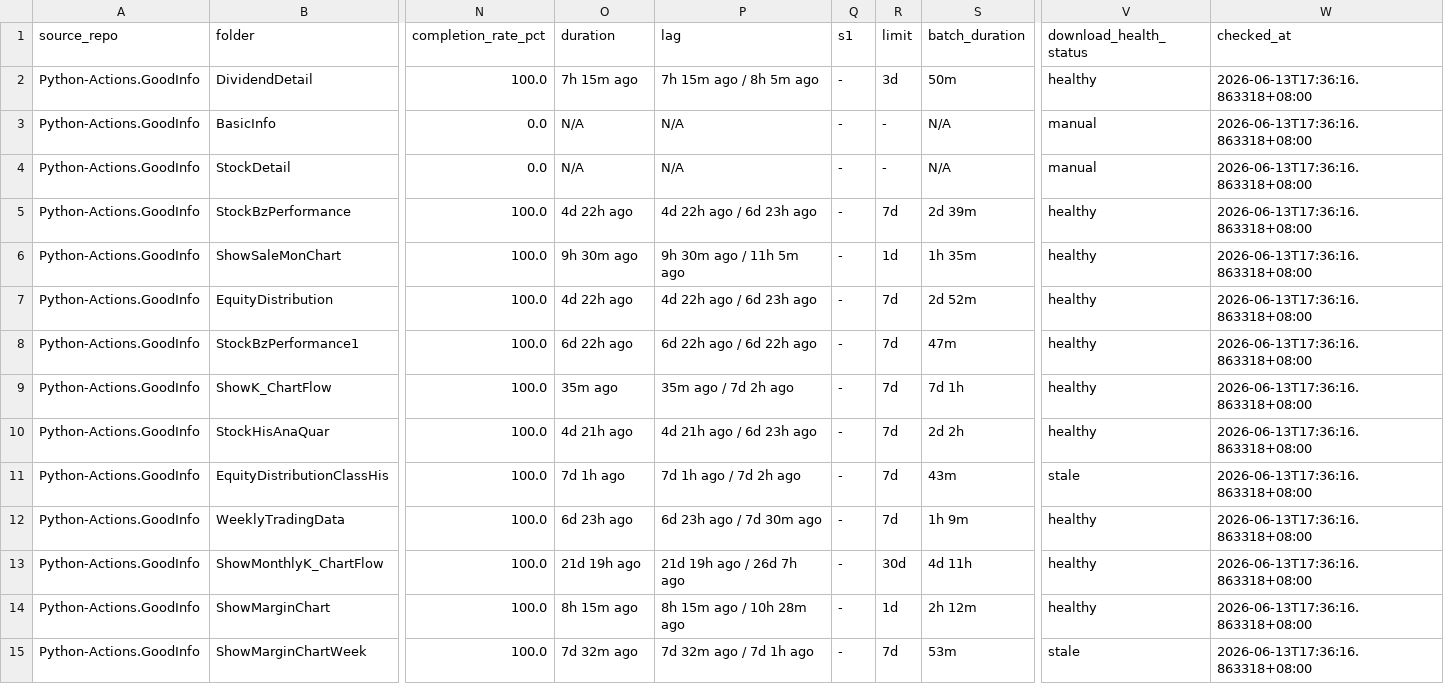
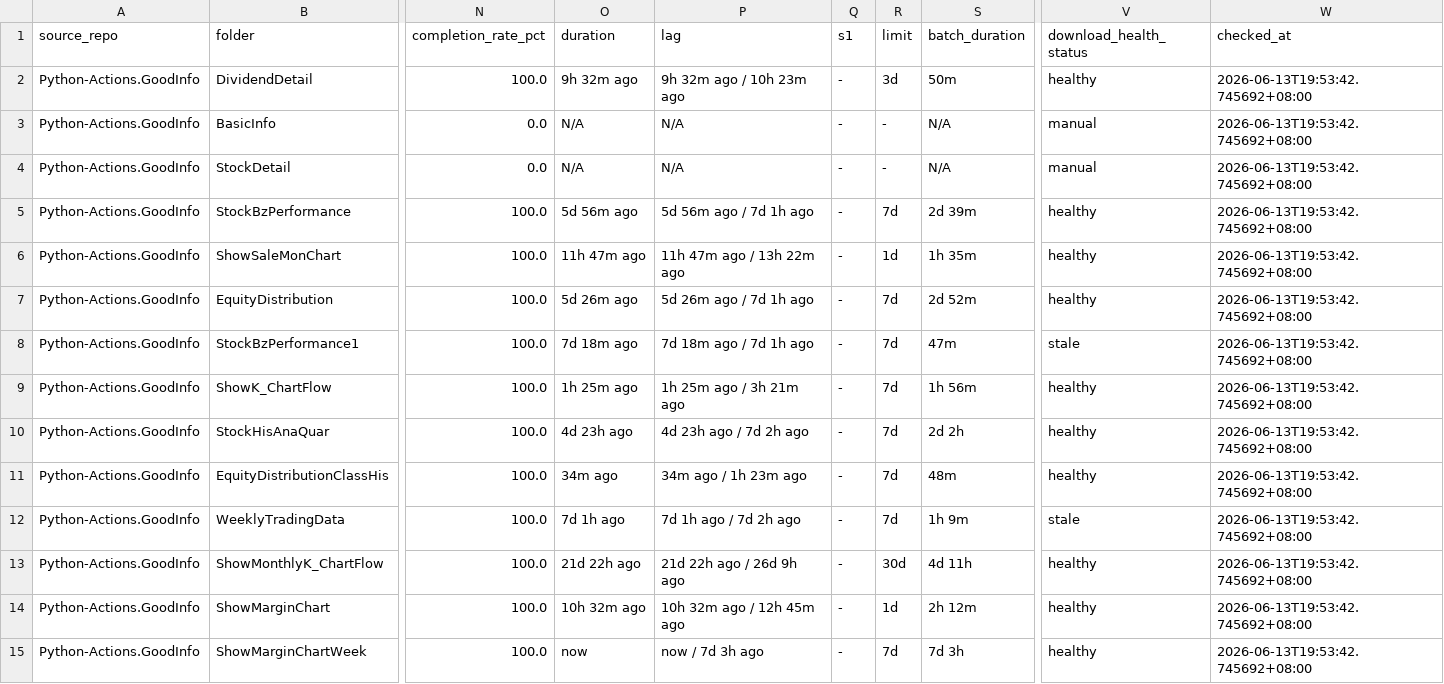
Before and after one commit to wenchiehlee-investment/Python-Actions.GoodInfo, a CSV file: data/upstream/goodinfo_download_health.csv, drawn as a sheet; only a part is shown, gaps mark what is left out; the diff covers the shown part only; the diff names each change by its address in the sheet, - before the commit and + after, or states it on an @@ line.

```diff
--- a/data/upstream/goodinfo_download_health.csv
+++ b/data/upstream/goodinfo_download_health.csv
-O2 (duration): 7h 15m ago
+O2 (duration): 9h 32m ago
-P2 (lag): 7h 15m ago / 8h 5m ago
+P2 (lag): 9h 32m ago / 10h 23m ago
-W2:W15 (checked_at): 2026-06-13T17:36:16.863318+08:00
+W2:W15 (checked_at): 2026-06-13T19:53:42.745692+08:00
-O5 (duration): 4d 22h ago
+O5 (duration): 5d 56m ago
-P5 (lag): 4d 22h ago / 6d 23h ago
+P5 (lag): 5d 56m ago / 7d 1h ago
-O6 (duration): 9h 30m ago
+O6 (duration): 11h 47m ago
-P6 (lag): 9h 30m ago / 11h 5m ago
+P6 (lag): 11h 47m ago / 13h 22m ago
-O7 (duration): 4d 22h ago
+O7 (duration): 5d 26m ago
-P7 (lag): 4d 22h ago / 6d 23h ago
+P7 (lag): 5d 26m ago / 7d 1h ago
-O8 (duration): 6d 22h ago
+O8 (duration): 7d 18m ago
-P8 (lag): 6d 22h ago / 6d 22h ago
+P8 (lag): 7d 18m ago / 7d 1h ago
-V8 (download_health_status): healthy
+V8 (download_health_status): stale
-O9 (duration): 35m ago
+O9 (duration): 1h 25m ago
-P9 (lag): 35m ago / 7d 2h ago
+P9 (lag): 1h 25m ago / 3h 21m ago
-S9 (batch_duration): 7d 1h
+S9 (batch_duration): 1h 56m
-O10 (duration): 4d 21h ago
+O10 (duration): 4d 23h ago
-P10 (lag): 4d 21h ago / 6d 23h ago
+P10 (lag): 4d 23h ago / 7d 2h ago
-O11 (duration): 7d 1h ago
+O11 (duration): 34m ago
-P11 (lag): 7d 1h ago / 7d 2h ago
+P11 (lag): 34m ago / 1h 23m ago
-S11 (batch_duration): 43m
+S11 (batch_duration): 48m
-V11 (download_health_status): stale
+V11 (download_health_status): healthy
-O12 (duration): 6d 23h ago
+O12 (duration): 7d 1h ago
-P12 (lag): 6d 23h ago / 7d 30m ago
+P12 (lag): 7d 1h ago / 7d 2h ago
-V12 (download_health_status): healthy
+V12 (download_health_status): stale
-O13 (duration): 21d 19h ago
+O13 (duration): 21d 22h ago
-P13 (lag): 21d 19h ago / 26d 7h ago
+P13 (lag): 21d 22h ago / 26d 9h ago
-O14 (duration): 8h 15m ago
+O14 (duration): 10h 32m ago
-P14 (lag): 8h 15m ago / 10h 28m ago
+P14 (lag): 10h 32m ago / 12h 45m ago
-O15 (duration): 7d 32m ago
+O15 (duration): now
-P15 (lag): 7d 32m ago / 7d 1h ago
+P15 (lag): now / 7d 3h ago
-S15 (batch_duration): 53m
+S15 (batch_duration): 7d 3h
-V15 (download_health_status): stale
+V15 (download_health_status): healthy
```
Also changed, not shown: 13 edited cells elsewhere in this file, data/upstream/goodinfo_download_health_summary.csv.
